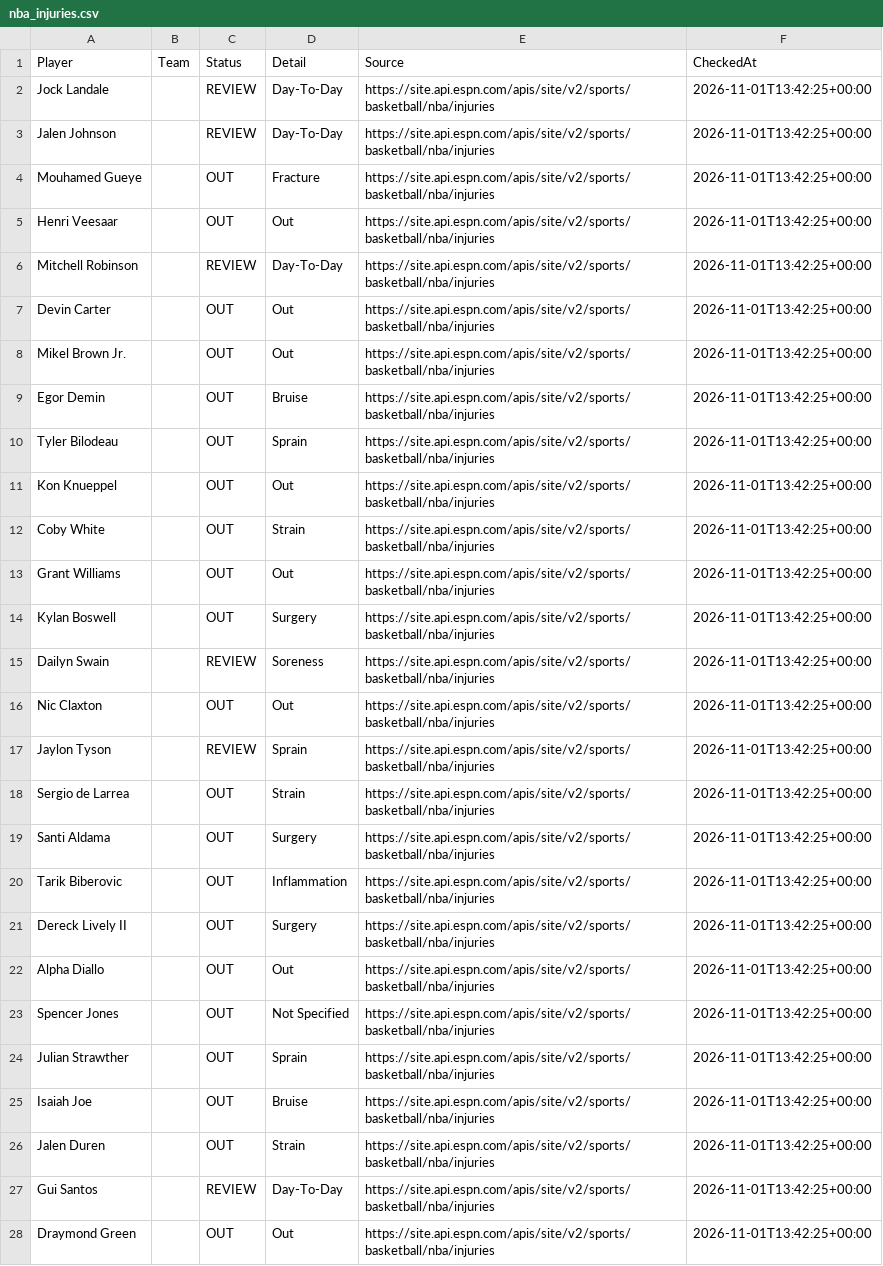
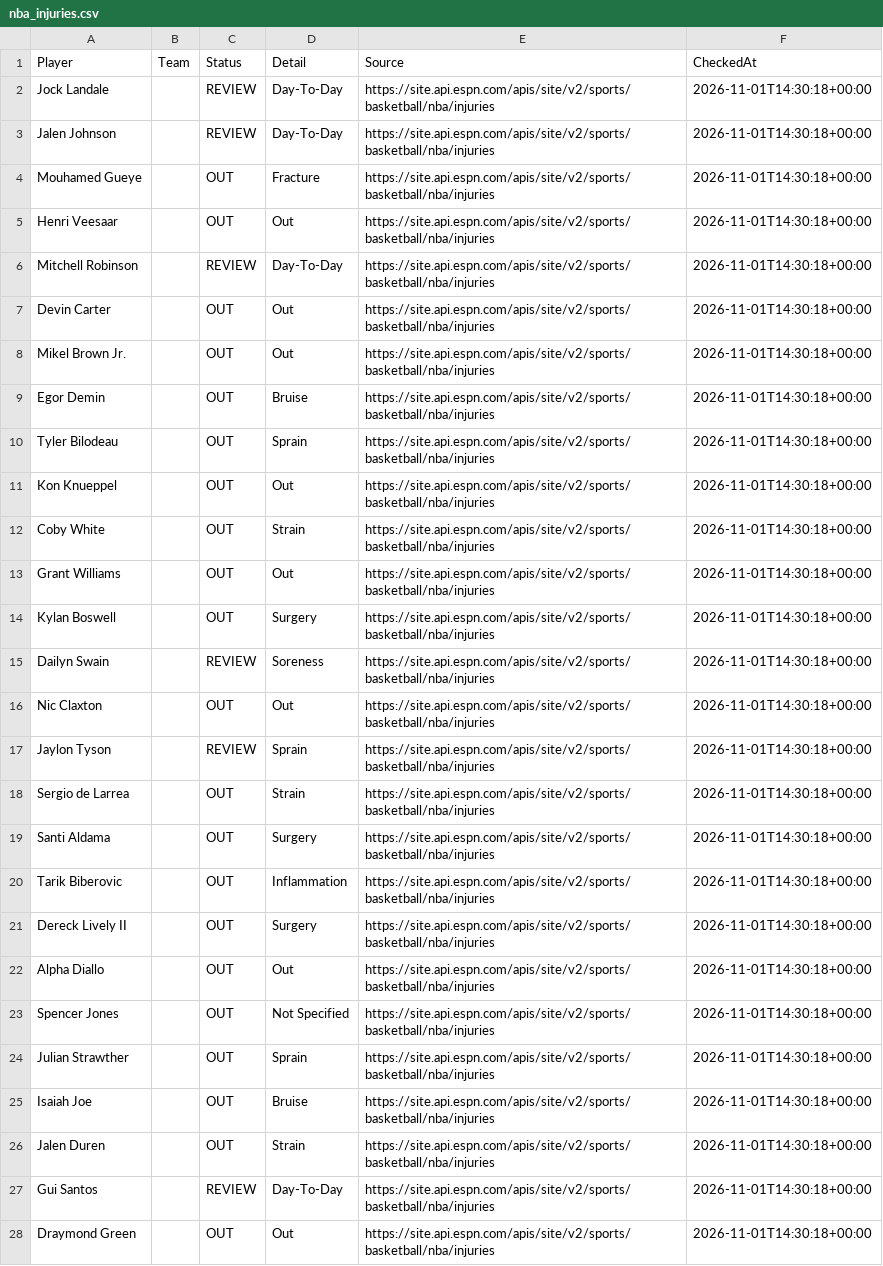
Before and after one commit to jakobabrahamson32-lgtm/courtside-edge, a CSV file: nba_injuries.csv, drawn as a sheet; only a part is shown; the diff covers the shown part only; the diff names each change by its address in the sheet, - before the commit and + after, or states it on an @@ line.

```diff
--- a/nba_injuries.csv
+++ b/nba_injuries.csv
-F2:F28 (CheckedAt): 2026-11-01T13:42:25+00:00
+F2:F28 (CheckedAt): 2026-11-01T14:30:18+00:00
```
Also changed, not shown: 63 edited cells elsewhere in this file, model_history.csv, nba_prizepicks_comparison.csv, 5 other files.
